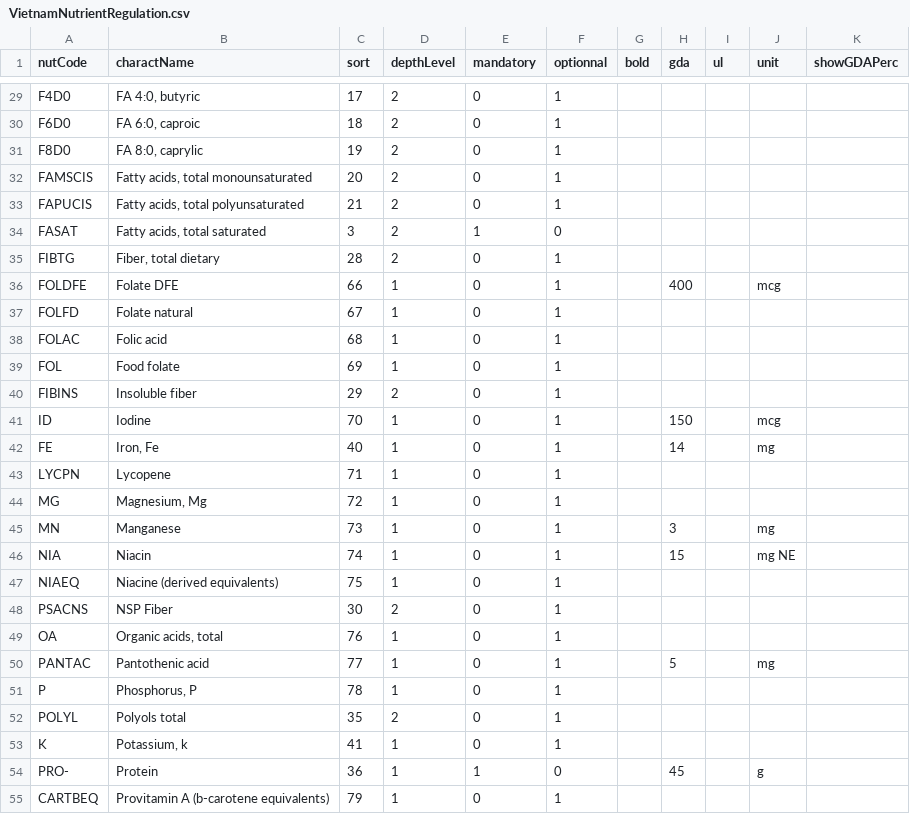
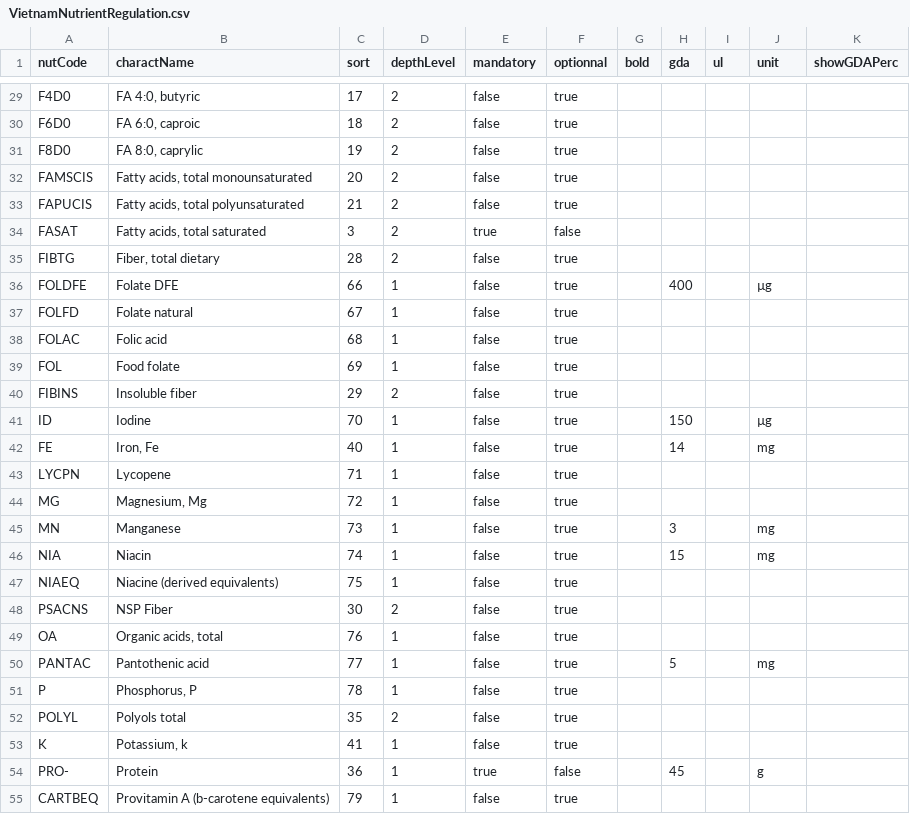
Before and after one commit to becpg/becpg-community, a CSV file: becpg-plm/becpg-plm-core/src/main/resources/beCPG/databases/nuts/VietnamNutrientRegulation.csv, drawn as a sheet; only a part is shown, gaps mark what is left out; the diff covers the shown part only; the diff names each change by its address in the sheet, - before the commit and + after, or states it on an @@ line.

```diff
--- a/becpg-plm/becpg-plm-core/src/main/resources/beCPG/databases/nuts/VietnamNutrientRegulation.csv
+++ b/becpg-plm/becpg-plm-core/src/main/resources/beCPG/databases/nuts/VietnamNutrientRegulation.csv
-E29:E33 (mandatory): 0
+E29:E33 (mandatory): false
-F29:F33 (optionnal): 1
+F29:F33 (optionnal): true
-E34 (mandatory): 1
+E34 (mandatory): true
-F34 (optionnal): 0
+F34 (optionnal): false
-E35:E53 (mandatory): 0
+E35:E53 (mandatory): false
-F35:F53 (optionnal): 1
+F35:F53 (optionnal): true
-J36 (unit): mcg
+J36 (unit): µg
-J41 (unit): mcg
+J41 (unit): µg
-J46 (unit): mg NE
+J46 (unit): mg
-E54 (mandatory): 1
+E54 (mandatory): true
-F54 (optionnal): 0
+F54 (optionnal): false
-E55 (mandatory): 0
+E55 (mandatory): false
-F55 (optionnal): 1
+F55 (optionnal): true
```
Also changed, not shown: 121 edited cells elsewhere in this file, becpg-plm/becpg-plm-core/src/main/resources/beCPG/databases/nuts/JapanNutrientRegulation.csv, becpg-plm/becpg-plm-core/src/main/resources/beCPG/databases/nuts/TaiwanNutrientRegulation.csv, 4 other files.
